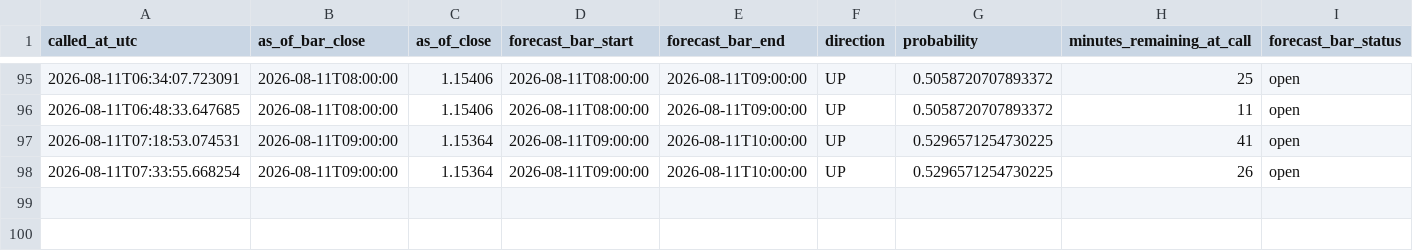
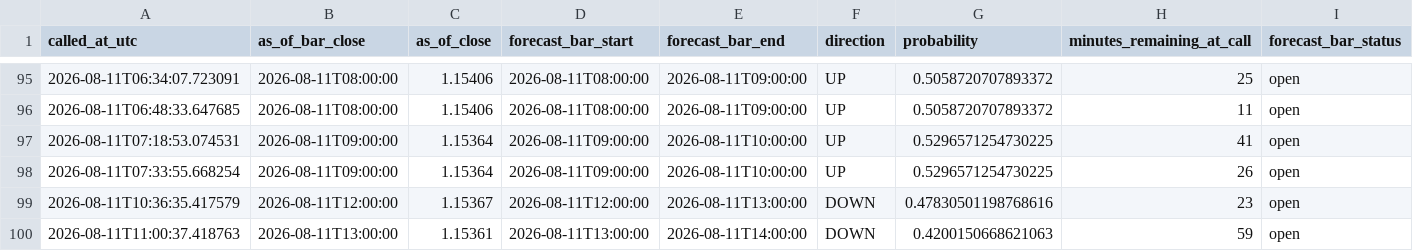
Before and after one commit to velizarMitov/EURUSD-prophet, a CSV file: results/h1_direction_log.csv, drawn as a sheet; only a part is shown, gaps mark what is left out; rows hold the shown columns only; the diff names each change by its address in the sheet, - before the commit and + after, or states it on an @@ line.

```diff
--- a/results/h1_direction_log.csv
+++ b/results/h1_direction_log.csv
+row 99: 2026-08-11T10:36:35.417579 | 2026-08-11T12:00:00 | 1.15367 | 2026-08-11T12:00:00 | 2026-08-11T13:00:00 | DOWN | 0.47830501198768616 | 23 | open
+row 100: 2026-08-11T11:00:37.418763 | 2026-08-11T13:00:00 | 1.15361 | 2026-08-11T13:00:00 | 2026-08-11T14:00:00 | DOWN | 0.4200150668621063 | 59 | open
```
Also changed, not shown: results/calendar_hypothesis_log.csv, results/external_kronos/kronos_vol_ledger.csv, 17 other files.
